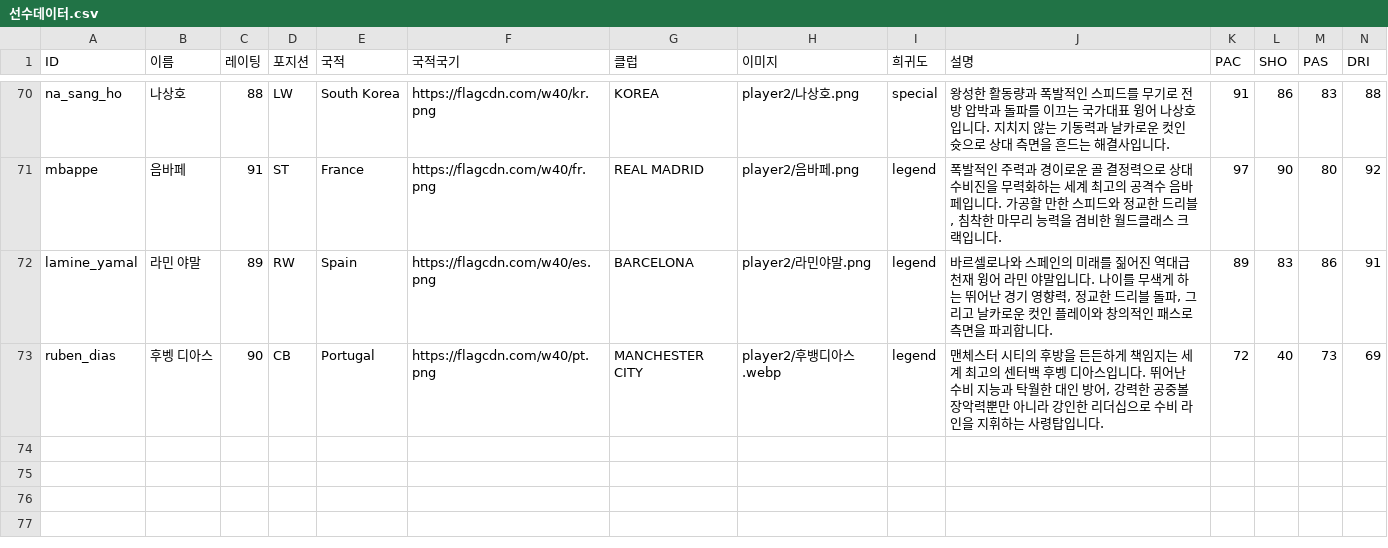
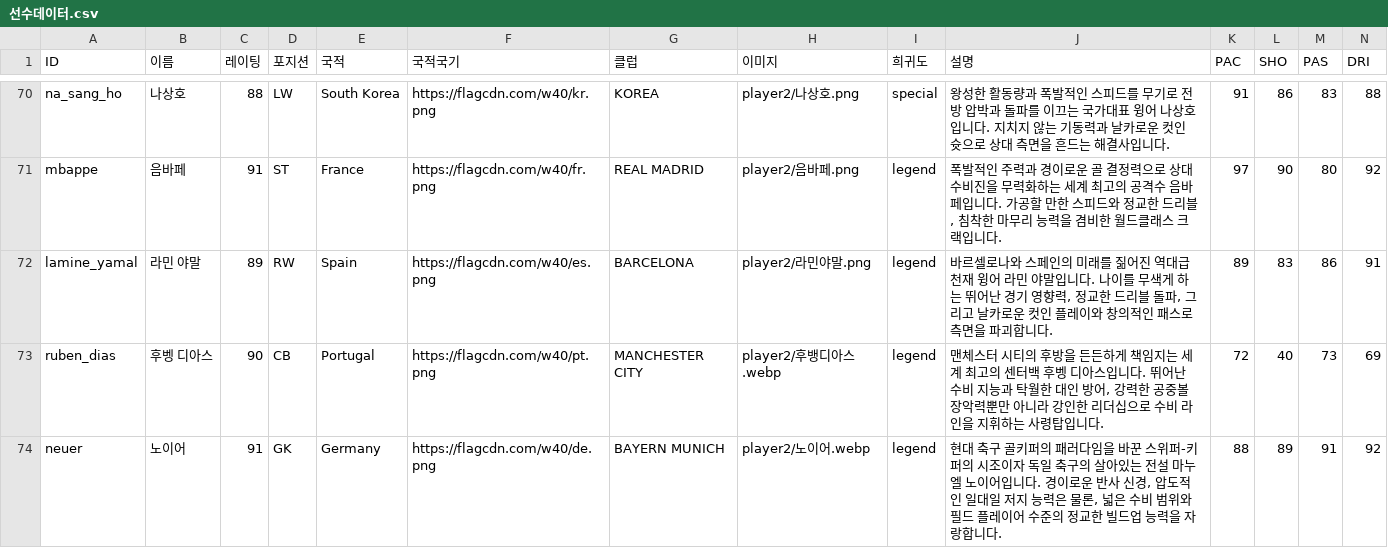
Before and after one commit to ooks19-cmyk/word, a CSV file: 선수데이터.csv, drawn as a sheet; only a part is shown, gaps mark what is left out; rows hold the shown columns only; the diff names each change by its address in the sheet, - before the commit and + after, or states it on an @@ line.

```diff
--- a/선수데이터.csv
+++ b/선수데이터.csv
+row 74: neuer | 노이어 | 91 | GK | Germany | https://flagcdn.com/w40/de.png | BAYERN MUNICH | player2/노이어.webp | legend | 현대 축구 골키퍼의 패러다임을 바꾼 스위퍼-키퍼의 시조이자 독일 축구의 살아있는 전설 마누엘 노이어입니다. 경이로운 반사 신경, 압도적인 일대일 저지 능력은 물론, 넓은 수비 범위와 필드 플레이어 수준의 정교한 빌드업 능력을 자랑합니다. | 88 | 89 | 91 | 92
```
Also changed, not shown: 6 other files.
